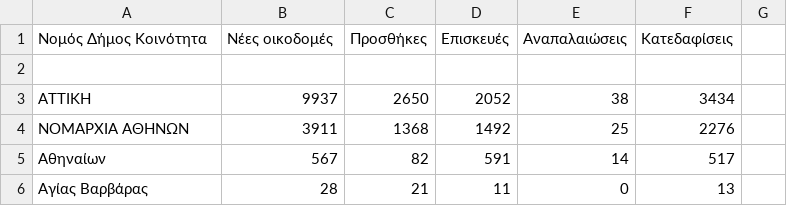
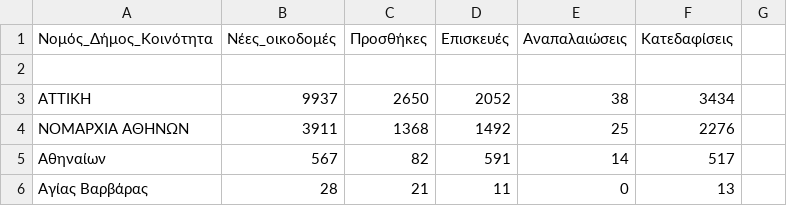
Before and after one commit to TasoulasTheofanis/D3js-uk-political-donations, a CSV file: data/7500up2.csv, drawn as a sheet; only a part is shown.

Commit message:
Update 7500up2.csv

```diff
--- a/data/7500up2.csv
+++ b/data/7500up2.csv
@@ -1,2 +1,2 @@
-Νομός Δήμος Κοινότητα, Νέες οικοδομές, Προσθήκες, Επισκευές, Αναπαλαιώσεις, Κατεδαφίσεις
+Νομός_Δήμος_Κοινότητα,Νέες_οικοδομές,Προσθήκες,Επισκευές,Αναπαλαιώσεις,Κατεδαφίσεις
 
```
